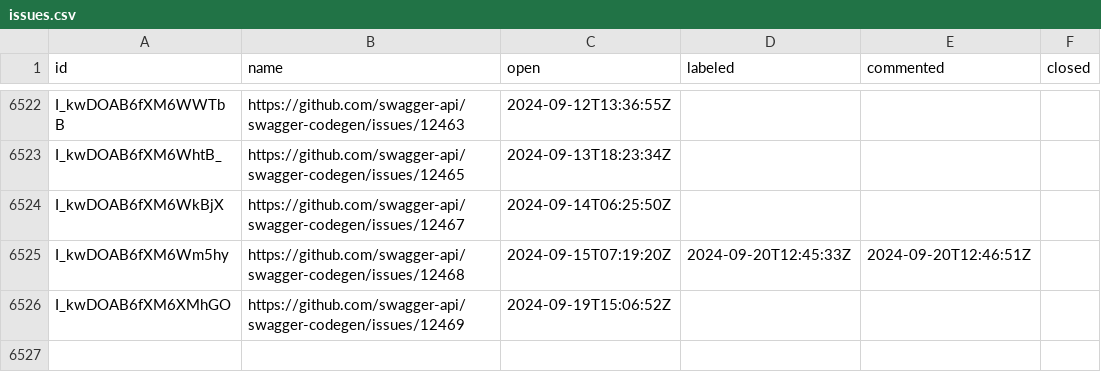
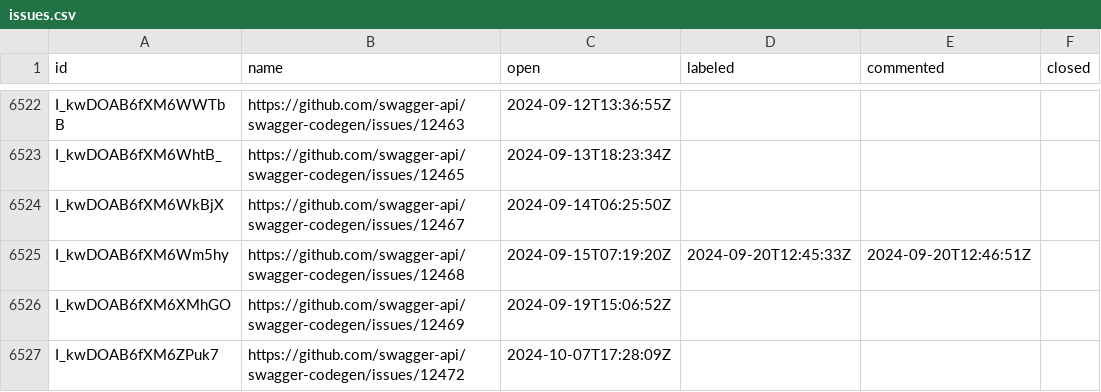
Before and after one commit to SmartBear/swagger-oselvar-metrics, a CSV file: data/swagger-api/swagger-codegen/issues.csv, drawn as a sheet; only a part is shown, gaps mark what is left out.

```diff
--- a/data/swagger-api/swagger-codegen/issues.csv
+++ b/data/swagger-api/swagger-codegen/issues.csv
@@ -6526 +6526,2 @@ I_kwDOAB6fXM6Wm5hy,https://github.com/swagger-api/swagger-codegen/issues/12468,2
 I_kwDOAB6fXM6XMhGO,https://github.com/swagger-api/swagger-codegen/issues/12469,2024-09-19T15:06:52Z,,,
+I_kwDOAB6fXM6ZPuk7,https://github.com/swagger-api/swagger-codegen/issues/12472,2024-10-07T17:28:09Z,,,
```
